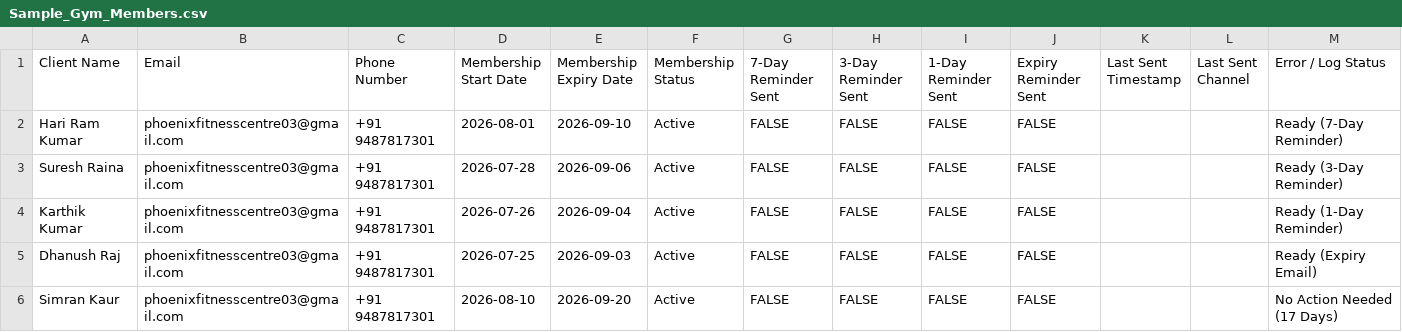
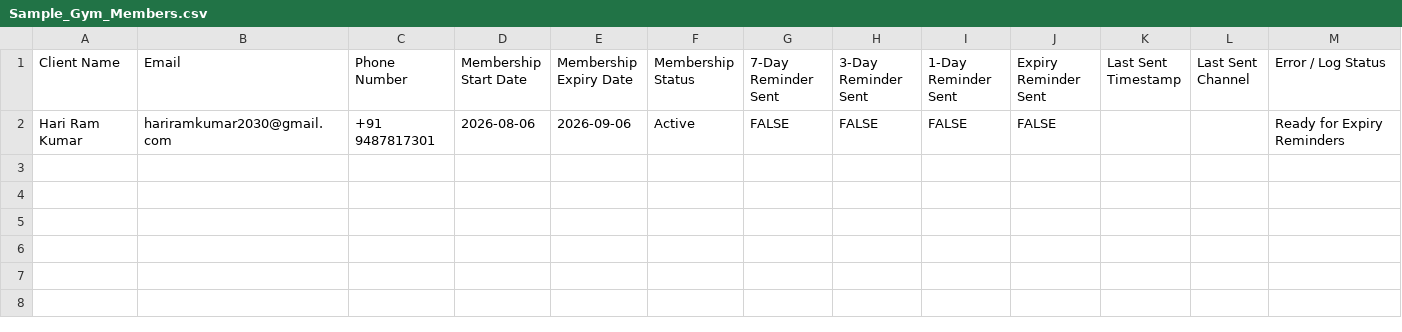
Before and after one commit to jack03-ops/pfc, a CSV file: Sample_Gym_Members.csv, drawn as a sheet.

Commit message:
feat: reset database to single user Hari Ram Kumar and verify 3-day and 1-day automated email reminder dispatches

```diff
--- a/Sample_Gym_Members.csv
+++ b/Sample_Gym_Members.csv
@@ -1,6 +1,2 @@
 Client Name,Email,Phone Number,Membership Start Date,Membership Expiry Date,Membership Status,7-Day Reminder Sent,3-Day Reminder Sent,1-Day Reminder Sent,Expiry Reminder Sent,Last Sent Timestamp,Last Sent Channel,Error / Log Status
-Hari Ram Kumar,phoenixfitnesscentre03@gmail.com,+91 9487817301,2026-08-01,2026-09-10,Active,FALSE,FALSE,FALSE,FALSE,,,Ready (7-Day Reminder)
-Suresh Raina,phoenixfitnesscentre03@gmail.com,+91 9487817301,2026-07-28,2026-09-06,Active,FALSE,FALSE,FALSE,FALSE,,,Ready (3-Day Reminder)
-Karthik Kumar,phoenixfitnesscentre03@gmail.com,+91 9487817301,2026-07-26,2026-09-04,Active,FALSE,FALSE,FALSE,FALSE,,,Ready (1-Day Reminder)
-Dhanush Raj,phoenixfitnesscentre03@gmail.com,+91 9487817301,2026-07-25,2026-09-03,Active,FALSE,FALSE,FALSE,FALSE,,,Ready (Expiry Email)
-Simran Kaur,phoenixfitnesscentre03@gmail.com,+91 9487817301,2026-08-10,2026-09-20,Active,FALSE,FALSE,FALSE,FALSE,,,No Action Needed (17 Days)
+Hari Ram Kumar,hariramkumar2030@gmail.com,+91 9487817301,2026-08-06,2026-09-06,Active,FALSE,FALSE,FALSE,FALSE,,,Ready for Expiry Reminders
```
Also changed, not shown: 1 other file.
